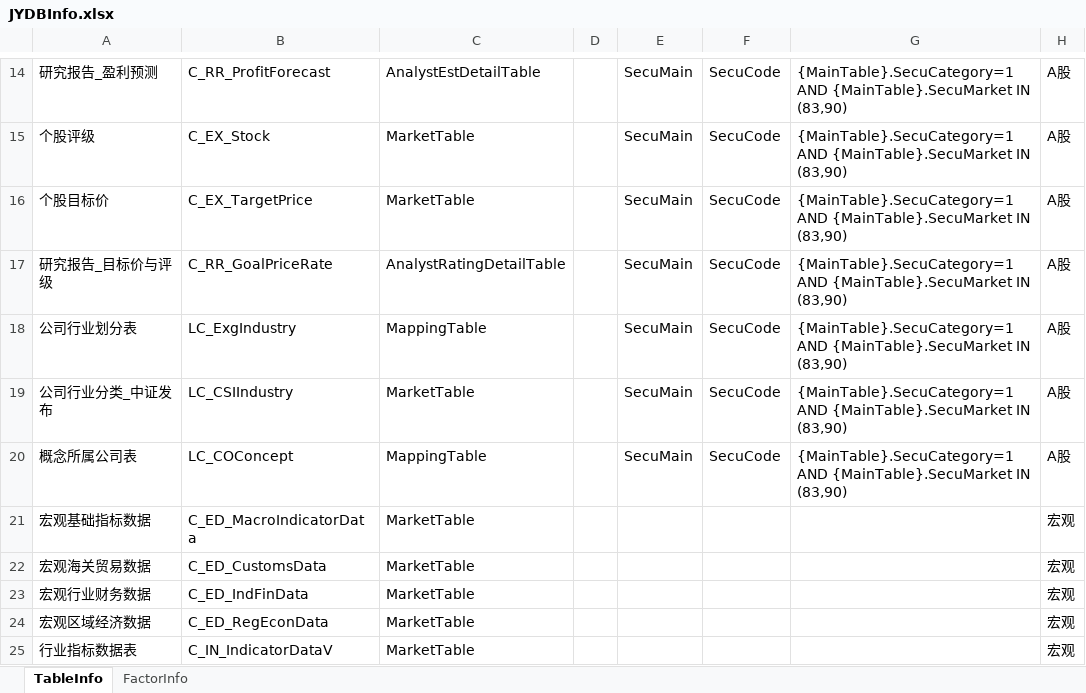
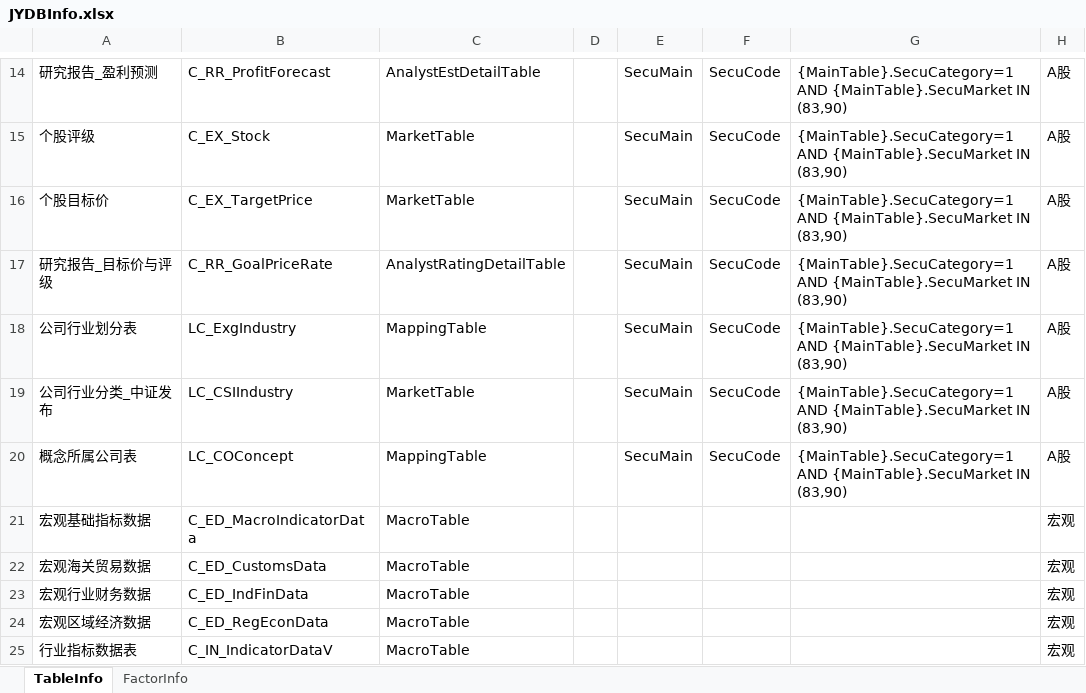
Before and after one commit to sn0wfree/QuantStudio, an Excel workbook: QuantStudio/Resource/JYDBInfo.xlsx, sheet TableInfo, drawn as a sheet; only a part is shown, gaps mark what is left out; values as stored, in another font and other column widths than the file's, no borders; the diff names each change by its address in the sheet, - before the commit and + after, or states it on an @@ line.

```diff
--- a/QuantStudio/Resource/JYDBInfo.xlsx (sheet TableInfo)
+++ b/QuantStudio/Resource/JYDBInfo.xlsx (sheet TableInfo)
-C21:C25: MarketTable
+C21:C25: MacroTable
```
Also changed, not shown: 1 other file.
